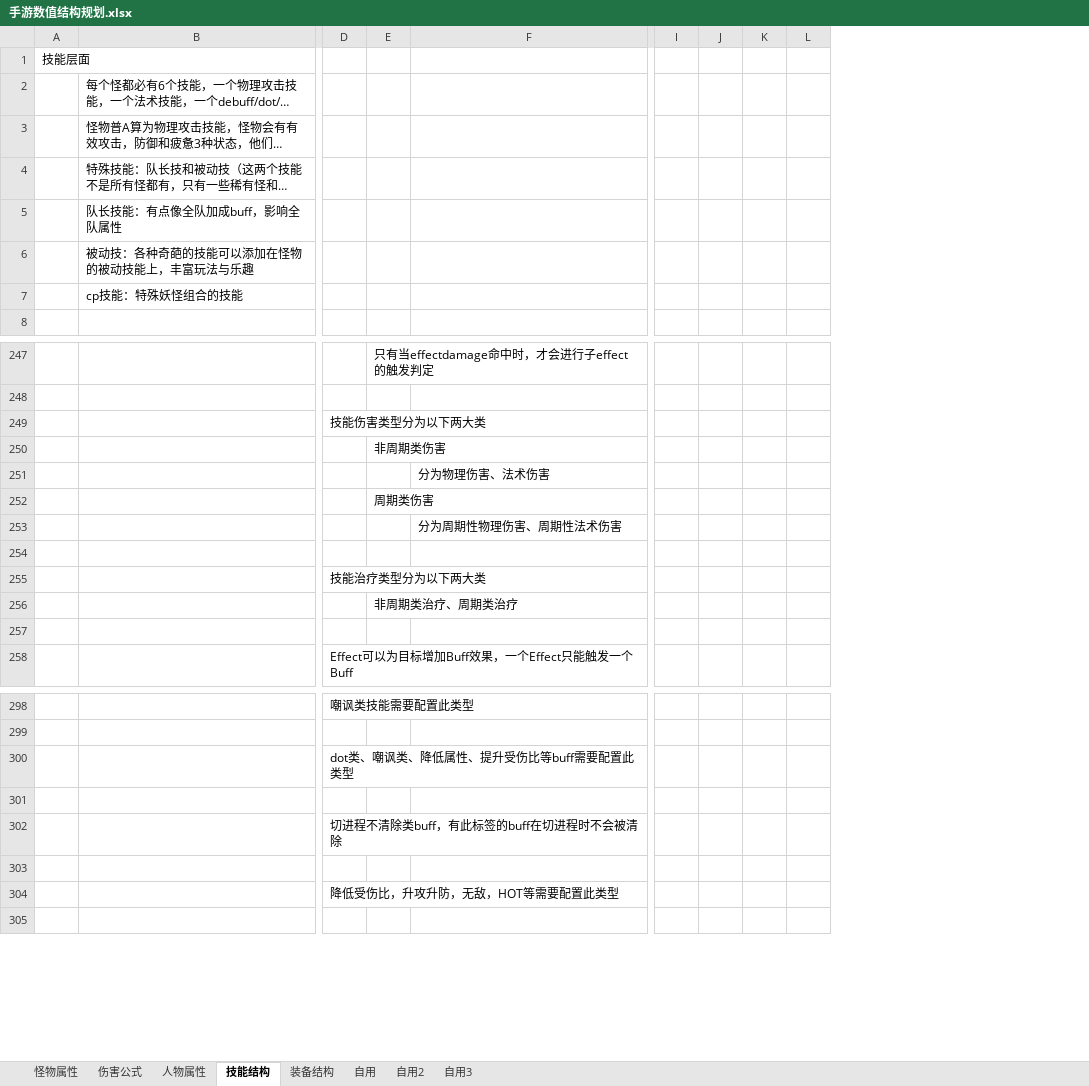
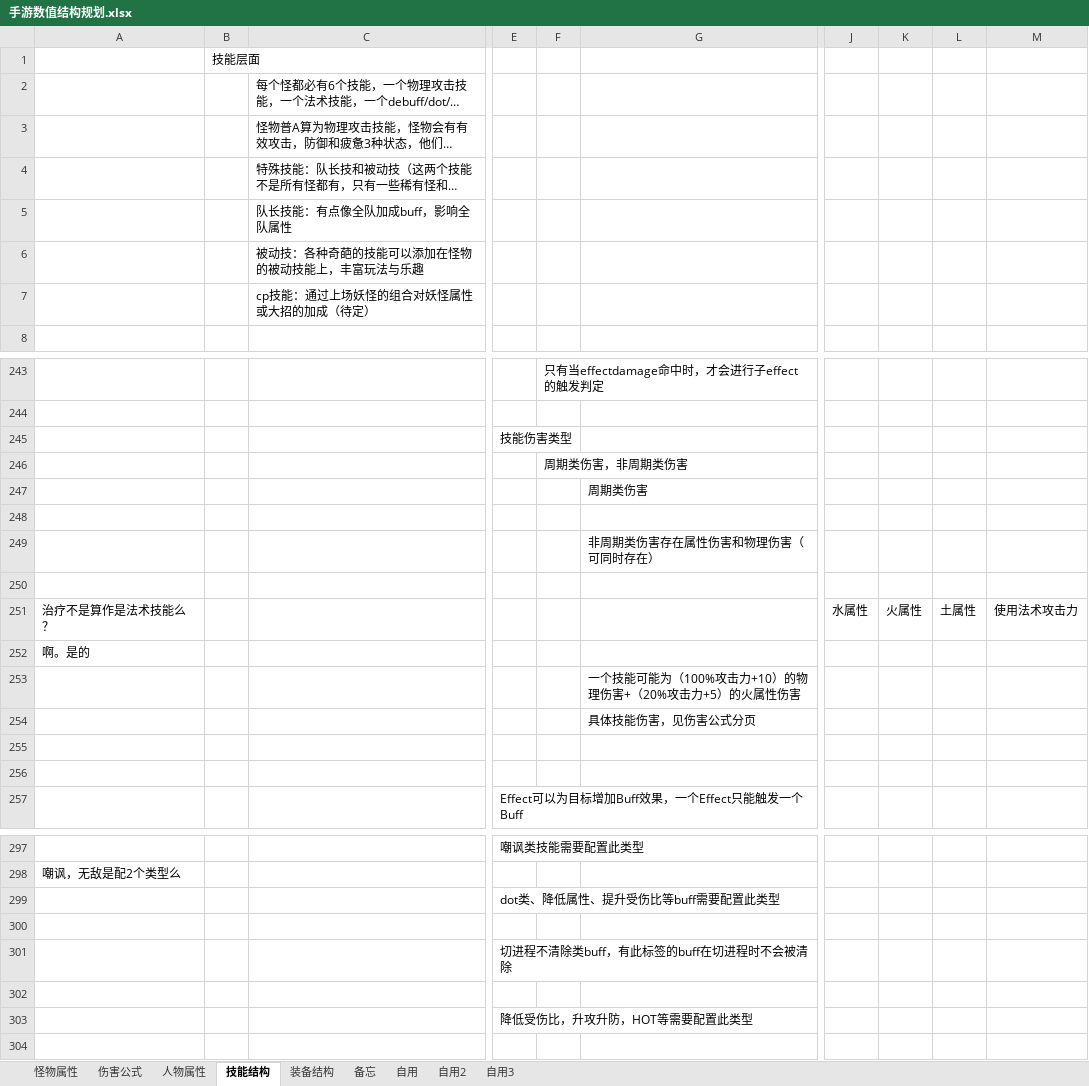
Before and after one commit to CHINA-LOONG/CurrentProject, an Excel workbook: gd/数值规划/手游数值结构规划.xlsx, sheet 技能结构, drawn as a sheet; only a part is shown, gaps mark what is left out; long unchanged cells end in …; values as stored, in another font and other column widths than the file's, no cell formats; charts and pictures not drawn; removed rows and columns are numbered as before the commit, all else as after; rows hold the shown columns only; the diff covers the shown part only; the diff names each change by its address in the sheet, - before the commit and + after, or states it on an @@ line.

```diff
--- a/gd/数值规划/手游数值结构规划.xlsx (sheet 技能结构)
+++ b/gd/数值规划/手游数值结构规划.xlsx (sheet 技能结构)
+sheet tab: 备忘
+column A, row 298: 嘲讽，无敌是配2个类型么
-column I, empty
-column J, empty
-column K, empty
-column L, empty
+column J, empty
+column K, empty
+column L, empty
+column M, empty
-C7: cp技能：特殊妖怪组合的技能
+C7: cp技能：通过上场妖怪的组合对妖怪属性或大招的加成（待定）
-E245: 技能伤害类型分为以下两大类
+E245: 技能伤害类型
-F246: 非周期类伤害
+F246: 周期类伤害，非周期类伤害
-G247: 分为物理伤害、法术伤害
+G247: 周期类伤害
-row 252:  |  |  | 周期类伤害
+row 248: (empty)
-G249: 分为周期性物理伤害、周期性法术伤害
+G249: 非周期类伤害存在属性伤害和物理伤害（可同时存在）
+row 250: (empty)
+row 251: 治疗不是算作是法术技能么？ |  |  |  |  |  | 水属性 | 火属性 | 土属性 | 使用法术攻击力
+row 252: 啊。是的
+row 253:  |  |  |  |  | 一个技能可能为（100%攻击力+10）的物理伤害+（20%攻击力+5）的火属性伤害
+row 254:  |  |  |  |  | 具体技能伤害，见伤害公式分页
-row 255:  |  | 技能治疗类型分为以下两大类
-row 256:  |  |  | 非周期类治疗、周期类治疗
-E299: dot类、嘲讽类、降低属性、提升受伤比等buff需要配置此类型
+E299: dot类、降低属性、提升受伤比等buff需要配置此类型
-E303: 降低受伤比，升攻升防，无敌，HOT等需要配置此类型
+E303: 降低受伤比，升攻升防，HOT等需要配置此类型
```
Also changed, not shown: 4 added rows, 8 removed rows and 7 edited cells elsewhere in this sheet, sheet 伤害公式, sheet 怪物属性, sheet 人物属性, sheet 装备结构, cell formats, charts or pictures, 5 other files.
